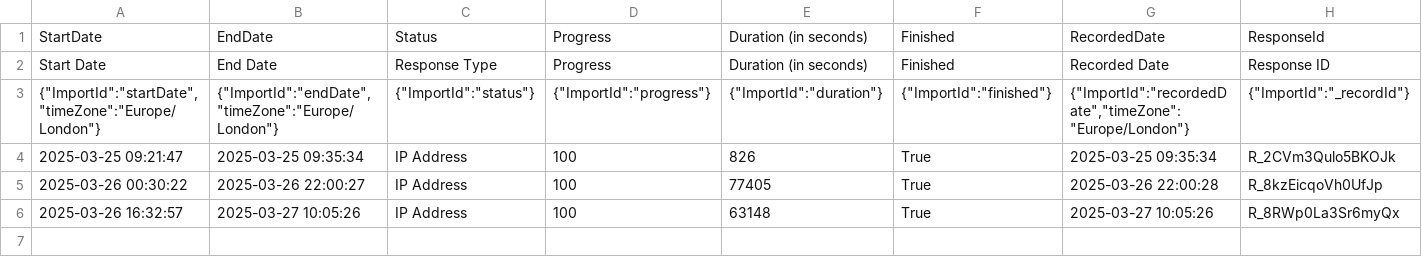
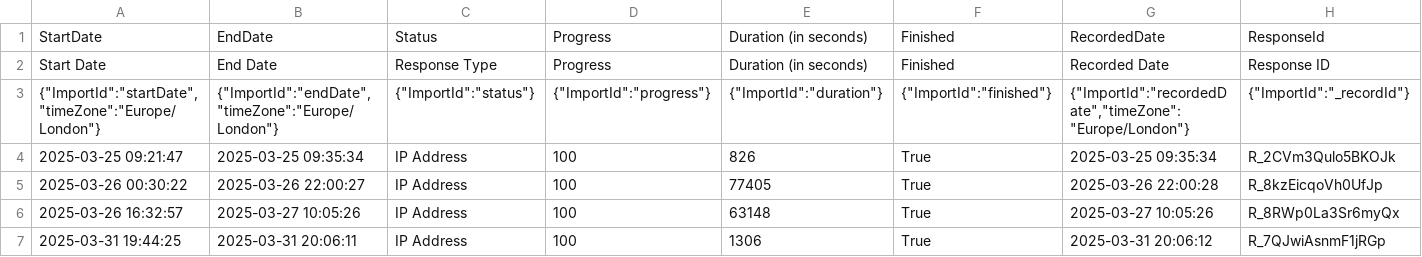
Before and after one commit to ludovico-chiavelli/thesis-survey, a CSV file: qualtrics-survey-response-analysis/survey-set-responses/survey_set_9.csv, drawn as a sheet; only a part is shown; rows hold the shown columns only; the diff names each change by its address in the sheet, - before the commit and + after, or states it on an @@ line.

```diff
--- a/qualtrics-survey-response-analysis/survey-set-responses/survey_set_9.csv
+++ b/qualtrics-survey-response-analysis/survey-set-responses/survey_set_9.csv
+row 7: 2025-03-31 19:44:25 | 2025-03-31 20:06:11 | IP Address | 100 | 1306 | True | 2025-03-31 20:06:12 | R_7QJwiAsnmF1jRGp
```
Also changed, not shown: qualtrics-survey-response-analysis/survey-set-responses/survey_set_1.csv, qualtrics-survey-response-analysis/survey-set-responses/survey_set_12.csv, 6 other files.
